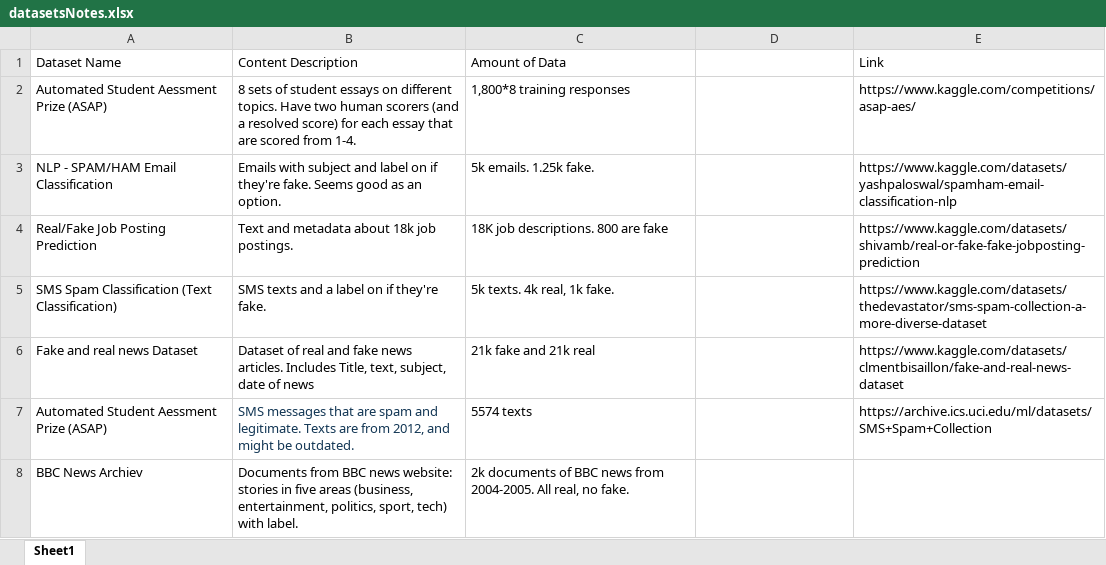
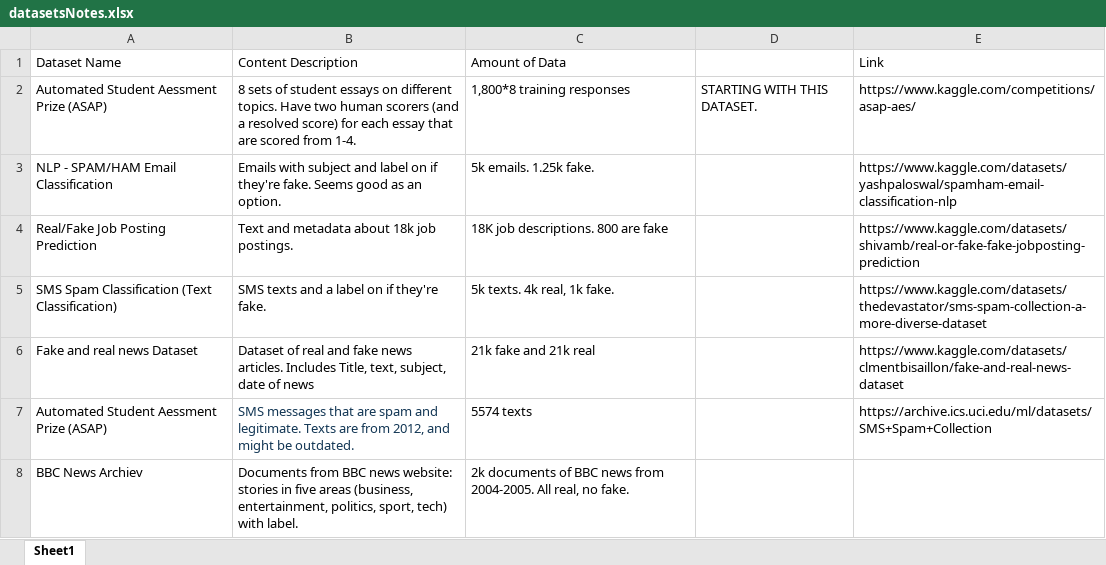
Before and after one commit to christiebarron/aiTextDetector, an Excel workbook: datasetsNotes.xlsx, sheet Sheet1, drawn as a sheet; only a part is shown; values as stored, in another font and other column widths than the file's, no borders; the diff names each change by its address in the sheet, - before the commit and + after, or states it on an @@ line.

```diff
--- a/datasetsNotes.xlsx (sheet Sheet1)
+++ b/datasetsNotes.xlsx (sheet Sheet1)
-D2: (empty)
+D2: STARTING WITH THIS DATASET.
```
Also changed, not shown: 4 other files.
